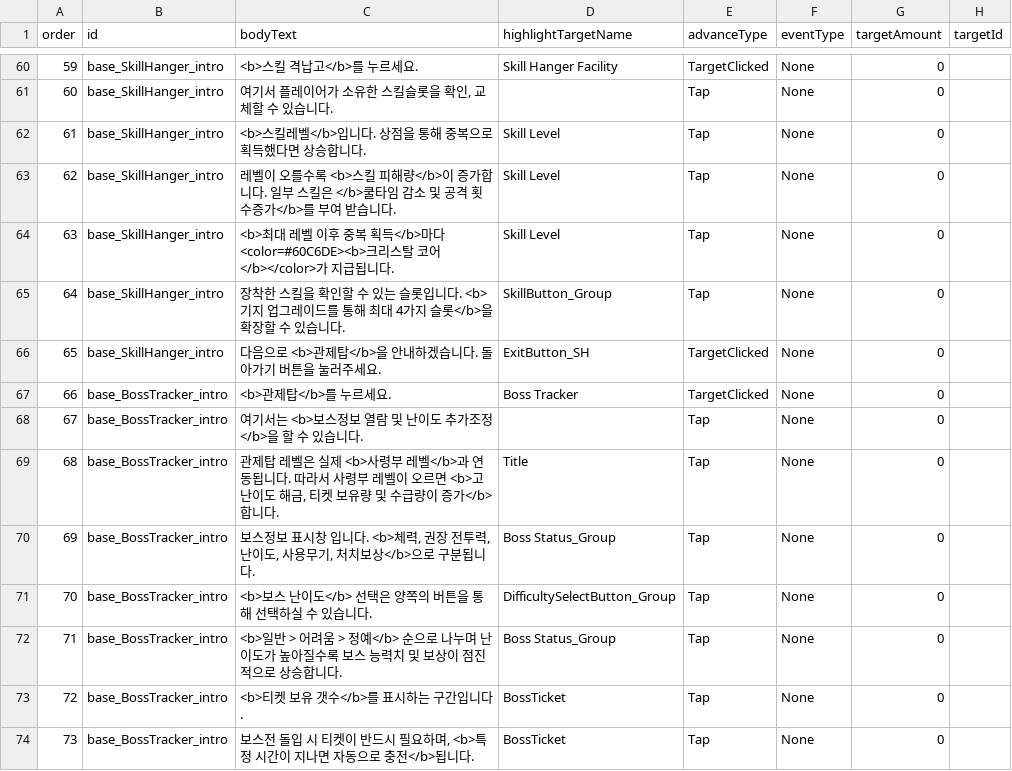
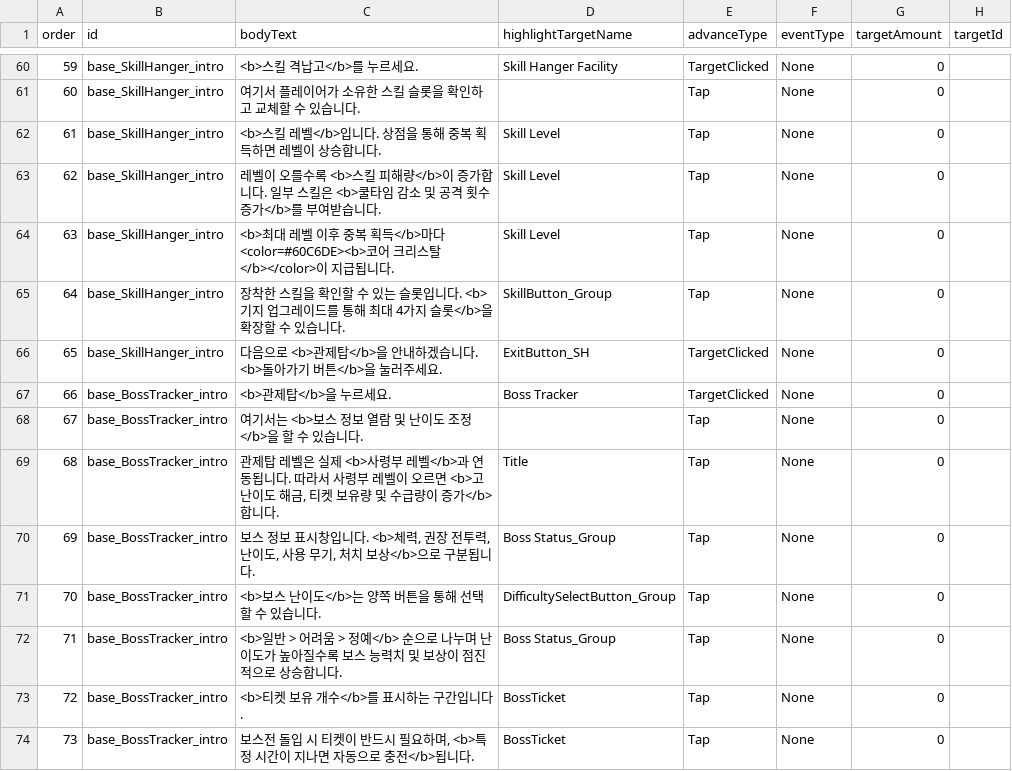
Before and after one commit to myth0629/CT03-RedBreacher-Portfolio, a CSV file: Assets/Resources/Tutorial/tutorial_steps.csv, drawn as a sheet; only a part is shown, gaps mark what is left out; the diff covers the shown part only.

```diff
--- a/Assets/Resources/Tutorial/tutorial_steps.csv
+++ b/Assets/Resources/Tutorial/tutorial_steps.csv
@@ -61,15 +60,15 @@ order,id,bodyText,highlightTargetName,advanceType,eventType,targetAmount,targetI
 59,base_SkillHanger_intro,<b>스킬 격납고</b>를 누르세요.,Skill Hanger Facility,TargetClicked,None,0,
-60,base_SkillHanger_intro,"여기서 플레이어가 소유한 스킬슬롯을 확인, 교체할 수 있습니다.",,Tap,None,0,
-61,base_SkillHanger_intro,<b>스킬레벨</b>입니다. 상점을 통해 중복으로 획득했다면 상승합니다.,Skill Level,Tap,None,0,
-62,base_SkillHanger_intro,레벨이 오를수록 <b>스킬 피해량</b>이 증가합니다. 일부 스킬은 </b>쿨타임 감소 및 공격 횟수증가</b>를 부여 받습니다.,Skill Level,Tap,None,0,
-63,base_SkillHanger_intro,<b>최대 레벨 이후 중복 획득</b>마다 <color=#60C6DE><b>크리스탈 코어</b></color>가 지급됩니다.,Skill Level,Tap,None,0,
+60,base_SkillHanger_intro,여기서 플레이어가 소유한 스킬 슬롯을 확인하고 교체할 수 있습니다.,,Tap,None,0,
+61,base_SkillHanger_intro,<b>스킬 레벨</b>입니다. 상점을 통해 중복 획득하면 레벨이 상승합니다.,Skill Level,Tap,None,0,
+62,base_SkillHanger_intro,레벨이 오를수록 <b>스킬 피해량</b>이 증가합니다. 일부 스킬은 <b>쿨타임 감소 및 공격 횟수 증가</b>를 부여받습니다.,Skill Level,Tap,None,0,
+63,base_SkillHanger_intro,<b>최대 레벨 이후 중복 획득</b>마다 <color=#60C6DE><b>코어 크리스탈</b></color>이 지급됩니다.,Skill Level,Tap,None,0,
 64,base_SkillHanger_intro,장착한 스킬을 확인할 수 있는 슬롯입니다. <b>기지 업그레이드를 통해 최대 4가지 슬롯</b>을 확장할 수 있습니다.,SkillButton_Group,Tap,None,0,
-65,base_SkillHanger_intro,다음으로 <b>관제탑</b>을 안내하겠습니다. 돌아가기 버튼을 눌러주세요.,ExitButton_SH,TargetClicked,None,0,
-66,base_BossTracker_intro,<b>관제탑</b>를 누르세요.,Boss Tracker,TargetClicked,None,0,
-67,base_BossTracker_intro,여기서는 <b>보스정보 열람 및 난이도 추가조정</b>을 할 수 있습니다.,,Tap,None,0,
+65,base_SkillHanger_intro,다음으로 <b>관제탑</b>을 안내하겠습니다. <b>돌아가기 버튼</b>을 눌러주세요.,ExitButton_SH,TargetClicked,None,0,
+66,base_BossTracker_intro,<b>관제탑</b>을 누르세요.,Boss Tracker,TargetClicked,None,0,
+67,base_BossTracker_intro,여기서는 <b>보스 정보 열람 및 난이도 조정</b>을 할 수 있습니다.,,Tap,None,0,
 68,base_BossTracker_intro,"관제탑 레벨은 실제 <b>사령부 레벨</b>과 연동됩니다. 따라서 사령부 레벨이 오르면 <b>고난이도 해금, 티켓 보유량 및 수급량이 증가</b>합니다.",Title,Tap,None,0,
-69,base_BossTracker_intro,"보스정보 표시창 입니다. <b>체력, 권장 전투력, 난이도, 사용무기, 처치보상</b>으로 구분됩니다.",Boss Status_Group,Tap,None,0,
-70,base_BossTracker_intro,<b>보스 난이도</b> 선택은 양쪽의 버튼을 통해 선택하실 수 있습니다.,DifficultySelectButton_Group,Tap,None,0,
+69,base_BossTracker_intro,"보스 정보 표시창입니다. <b>체력, 권장 전투력, 난이도, 사용 무기, 처치 보상</b>으로 구분됩니다.",Boss Status_Group,Tap,None,0,
+70,base_BossTracker_intro,<b>보스 난이도</b>는 양쪽 버튼을 통해 선택할 수 있습니다.,DifficultySelectButton_Group,Tap,None,0,
 71,base_BossTracker_intro,<b>일반 > 어려움 > 정예</b> 순으로 나누며 난이도가 높아질수록 보스 능력치 및 보상이 점진적으로 상승합니다.,Boss Status_Group,Tap,None,0,
-72,base_BossTracker_intro,<b>티켓 보유 갯수</b>를 표시하는 구간입니다.,BossTicket,Tap,None,0,
+72,base_BossTracker_intro,<b>티켓 보유 개수</b>를 표시하는 구간입니다.,BossTicket,Tap,None,0,
 73,base_BossTracker_intro,"보스전 돌입 시 티켓이 반드시 필요하며, <b>특정 시간이 지나면 자동으로 충전</b>됩니다.",BossTicket,Tap,None,0,
```
Also changed, not shown: 47 edited cells elsewhere in this file, Assets/Resources/BaseCamp/base_camp_unlocks.csv, Assets/Resources/Guide/guide_missions.csv, 12 other files.
